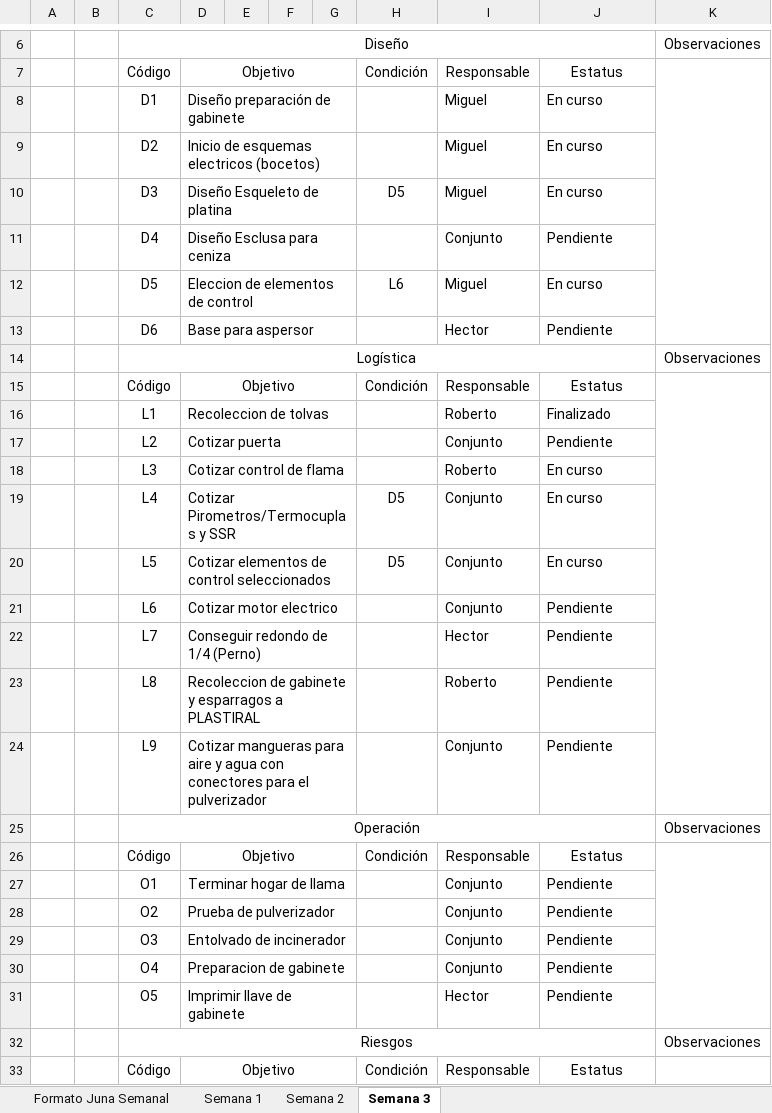
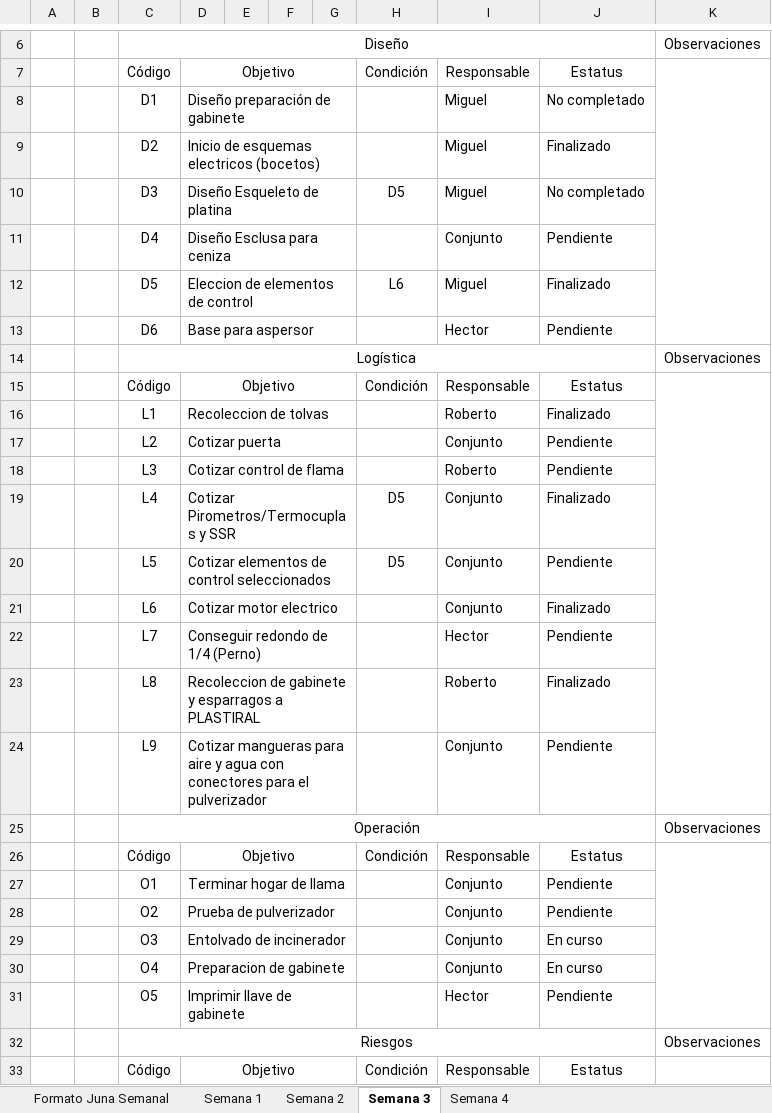
Before and after one commit to hector-ortega/Proyecto, an Excel workbook: Formato_Junta_Semanal.xlsx, sheet Semana 3, drawn as a sheet; only a part is shown, gaps mark what is left out; values as stored, in another font and other column widths than the file's, no borders; the diff names each change by its address in the sheet, - before the commit and + after, or states it on an @@ line.

```diff
--- a/Formato_Junta_Semanal.xlsx (sheet Semana 3)
+++ b/Formato_Junta_Semanal.xlsx (sheet Semana 3)
+sheet tab: Semana 4
-J8: En curso
+J8: No completado
-J9: En curso
+J9: Finalizado
-J10: En curso
+J10: No completado
-J12: En curso
+J12: Finalizado
-J18: En curso
+J18: Pendiente
-J19: En curso
+J19: Finalizado
-J20: En curso
+J20: Pendiente
-J21: Pendiente
+J21: Finalizado
-J23: Pendiente
+J23: Finalizado
-J29:J30: Pendiente
+J29:J30: En curso
```
Also changed, not shown: 1 other file.
